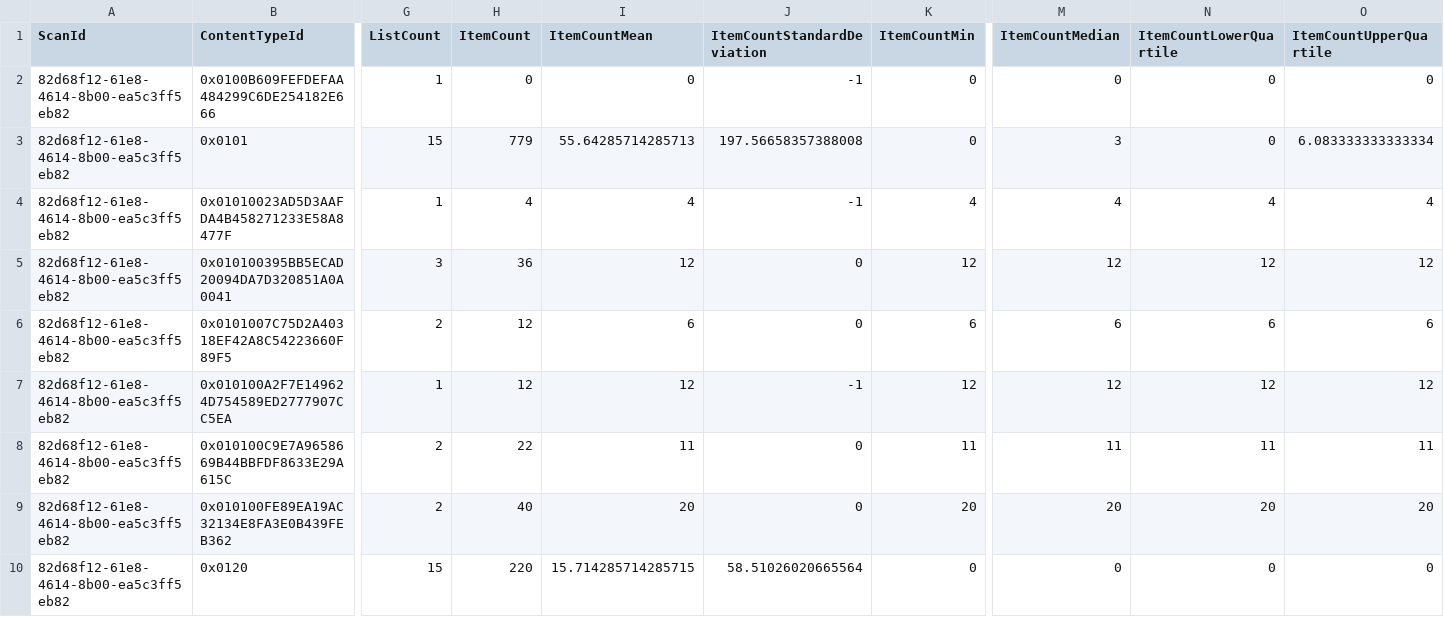
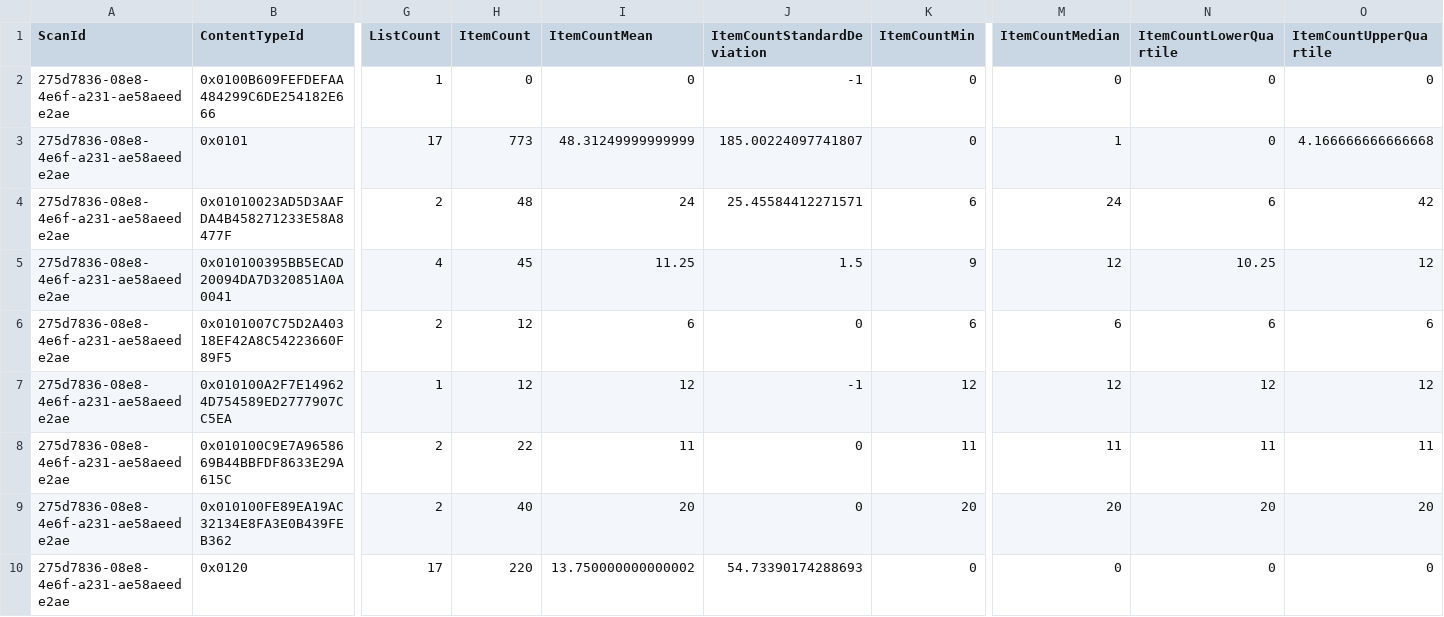
Before and after one commit to pnp/pnpassessment, a CSV file: src/PnP.Scanning/Reports/Syntex/syntexcontenttypeoverview.csv, drawn as a sheet; only a part is shown, gaps mark what is left out; the diff covers the shown part only; the diff names each change by its address in the sheet, - before the commit and + after, or states it on an @@ line.

```diff
--- a/src/PnP.Scanning/Reports/Syntex/syntexcontenttypeoverview.csv
+++ b/src/PnP.Scanning/Reports/Syntex/syntexcontenttypeoverview.csv
-A2:A10 (ScanId): 82d68f12-61e8-4614-8b00-ea5c3ff5eb82
+A2:A10 (ScanId): 275d7836-08e8-4e6f-a231-ae58aeede2ae
-G3 (ListCount): 15
+G3 (ListCount): 17
-H3 (ItemCount): 779
+H3 (ItemCount): 773
-I3 (ItemCountMean): 55.64285714285713
+I3 (ItemCountMean): 48.31249999999999
-J3 (ItemCountStandardDeviation): 197.56658357388008
+J3 (ItemCountStandardDeviation): 185.00224097741807
-M3 (ItemCountMedian): 3
+M3 (ItemCountMedian): 1
-O3 (ItemCountUpperQuartile): 6.083333333333334
+O3 (ItemCountUpperQuartile): 4.166666666666668
-G4 (ListCount): 1
+G4 (ListCount): 2
-H4 (ItemCount): 4
+H4 (ItemCount): 48
-I4 (ItemCountMean): 4
+I4 (ItemCountMean): 24
-J4 (ItemCountStandardDeviation): -1
+J4 (ItemCountStandardDeviation): 25.45584412271571
-K4 (ItemCountMin): 4
+K4 (ItemCountMin): 6
-M4 (ItemCountMedian): 4
+M4 (ItemCountMedian): 24
-N4 (ItemCountLowerQuartile): 4
+N4 (ItemCountLowerQuartile): 6
-O4 (ItemCountUpperQuartile): 4
+O4 (ItemCountUpperQuartile): 42
-G5 (ListCount): 3
+G5 (ListCount): 4
-H5 (ItemCount): 36
+H5 (ItemCount): 45
-I5 (ItemCountMean): 12
+I5 (ItemCountMean): 11.25
-J5 (ItemCountStandardDeviation): 0
+J5 (ItemCountStandardDeviation): 1.5
-K5 (ItemCountMin): 12
+K5 (ItemCountMin): 9
-N5 (ItemCountLowerQuartile): 12
+N5 (ItemCountLowerQuartile): 10.25
-G10 (ListCount): 15
+G10 (ListCount): 17
-I10 (ItemCountMean): 15.714285714285715
+I10 (ItemCountMean): 13.750000000000002
-J10 (ItemCountStandardDeviation): 58.51026020665564
+J10 (ItemCountStandardDeviation): 54.73390174288693
```
Also changed, not shown: 1 edited cell elsewhere in this file, src/PnP.Scanning/Reports/Syntex/sitecollections.csv, src/PnP.Scanning/Reports/Syntex/syntexcontenttypes.csv, 11 other files.
